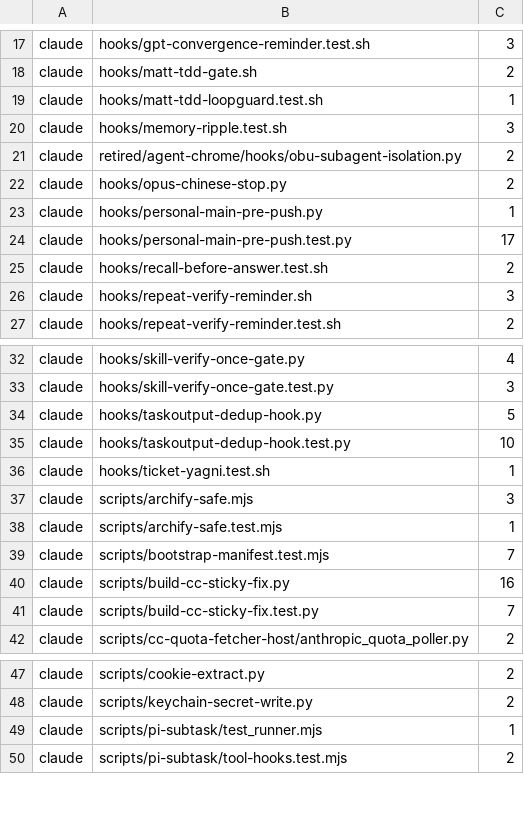
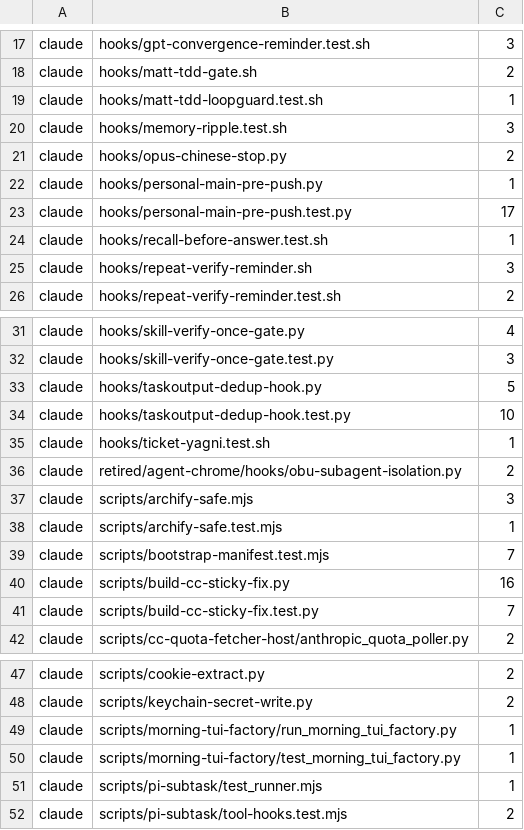
Before and after one commit to GGGODLIN/daily-topic-radar, a TSV file: scripts/local-analysis/hash-reflow-baseline.tsv, drawn as a sheet; only a part is shown, gaps mark what is left out.

Commit message:
fix(local-analysis): accept plural overview in recap-daily and update hash-reflow baseline

```diff
--- a/scripts/local-analysis/hash-reflow-baseline.tsv
+++ b/scripts/local-analysis/hash-reflow-baseline.tsv
@@ -20,3 +20,2 @@ claude	hooks/matt-tdd-loopguard.test.sh	1
 claude	hooks/memory-ripple.test.sh	3
-claude	retired/agent-chrome/hooks/obu-subagent-isolation.py	2
 claude	hooks/opus-chinese-stop.py	2
@@ -24,3 +23,3 @@ claude	hooks/personal-main-pre-push.py	1
 claude	hooks/personal-main-pre-push.test.py	17
-claude	hooks/recall-before-answer.test.sh	2
+claude	hooks/recall-before-answer.test.sh	1
 claude	hooks/repeat-verify-reminder.sh	3
@@ -36,2 +35,3 @@ claude	hooks/taskoutput-dedup-hook.test.py	10
 claude	hooks/ticket-yagni.test.sh	1
+claude	retired/agent-chrome/hooks/obu-subagent-isolation.py	2
 claude	scripts/archify-safe.mjs	3
@@ -48,2 +48,4 @@ claude	scripts/cookie-extract.py	2
 claude	scripts/keychain-secret-write.py	2
+claude	scripts/morning-tui-factory/run_morning_tui_factory.py	1
+claude	scripts/morning-tui-factory/test_morning_tui_factory.py	1
 claude	scripts/pi-subtask/test_runner.mjs	1
```
Also changed, not shown: 2 other files.
